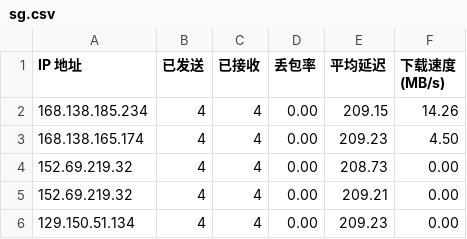
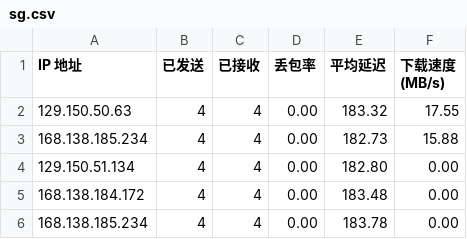
Before and after one commit to biozzl/CFCDN-Auto, a CSV file: CloudflareST/sg.csv, drawn as a sheet.

```diff
--- a/CloudflareST/sg.csv
+++ b/CloudflareST/sg.csv
@@ -1,6 +1,6 @@
 IP 地址,已发送,已接收,丢包率,平均延迟,下载速度 (MB/s)
-168.138.185.234,4,4,0.00,209.15,14.26
-168.138.165.174,4,4,0.00,209.23,4.50
-152.69.219.32,4,4,0.00,208.73,0.00
-152.69.219.32,4,4,0.00,209.21,0.00
-129.150.51.134,4,4,0.00,209.23,0.00
+129.150.50.63,4,4,0.00,183.32,17.55
+168.138.185.234,4,4,0.00,182.73,15.88
+129.150.51.134,4,4,0.00,182.80,0.00
+168.138.184.172,4,4,0.00,183.48,0.00
+168.138.185.234,4,4,0.00,183.78,0.00
```
Also changed, not shown: 2 other files.
